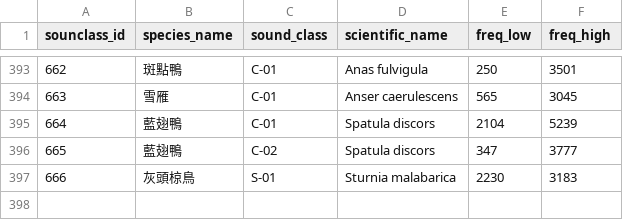
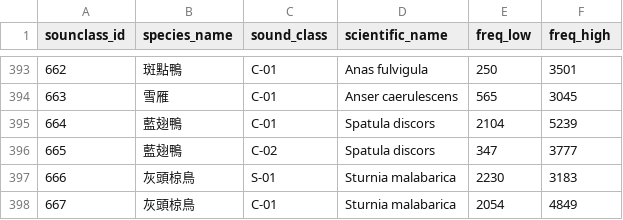
Before and after one commit to RedbirdTaiwan/silic, a CSV file: model/exp32a/soundclass.csv, drawn as a sheet; only a part is shown, gaps mark what is left out; the diff names each change by its address in the sheet, - before the commit and + after, or states it on an @@ line.

Commit message:
Update soundclass.csv

```diff
--- a/model/exp32a/soundclass.csv
+++ b/model/exp32a/soundclass.csv
+row 398: 667 | 灰頭椋鳥 | C-01 | Sturnia malabarica | 2054 | 4849
```
